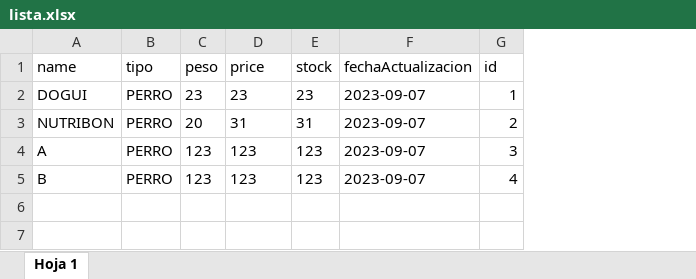
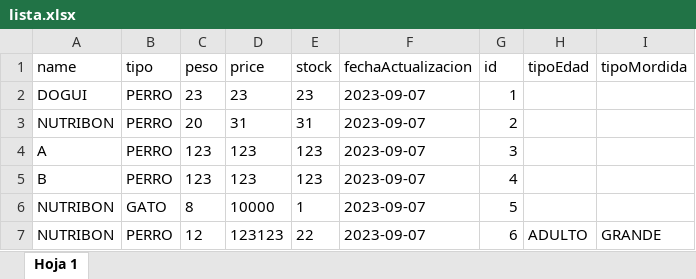
Before and after one commit to FrancoXBL/Gestion-PetShop, an Excel workbook: lista.xlsx, sheet Hoja 1, drawn as a sheet; values as stored, in another font and other column widths than the file's, no borders; the diff names each change by its address in the sheet, - before the commit and + after, or states it on an @@ line.

```diff
--- a/lista.xlsx (sheet Hoja 1)
+++ b/lista.xlsx (sheet Hoja 1)
+column H (tipoEdad), empty
+column I (tipoMordida), empty
+row 6: NUTRIBON | GATO | 8 | 10000 | 1 | 2023-09-07 | 5
+row 7: NUTRIBON | PERRO | 12 | 123123 | 22 | 2023-09-07 | 6 | ADULTO | GRANDE
```
Also changed, not shown: cajas-diarias/caja-2023-09-07.xlsx, 7 other files.
